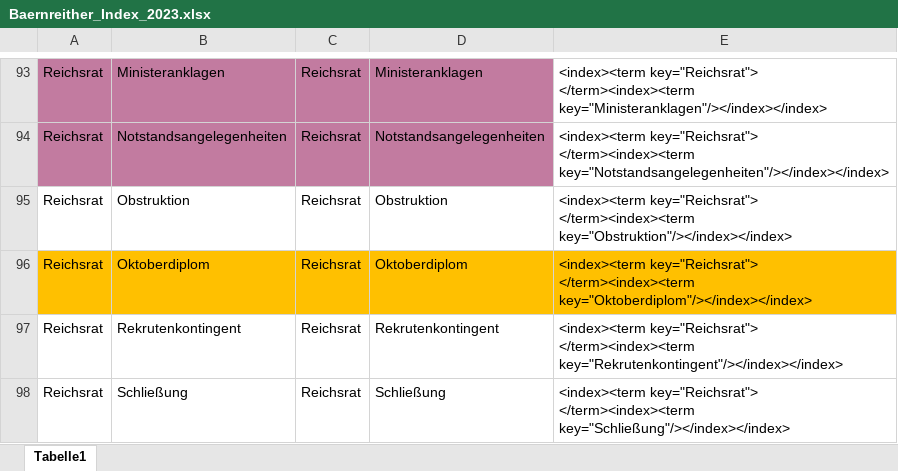
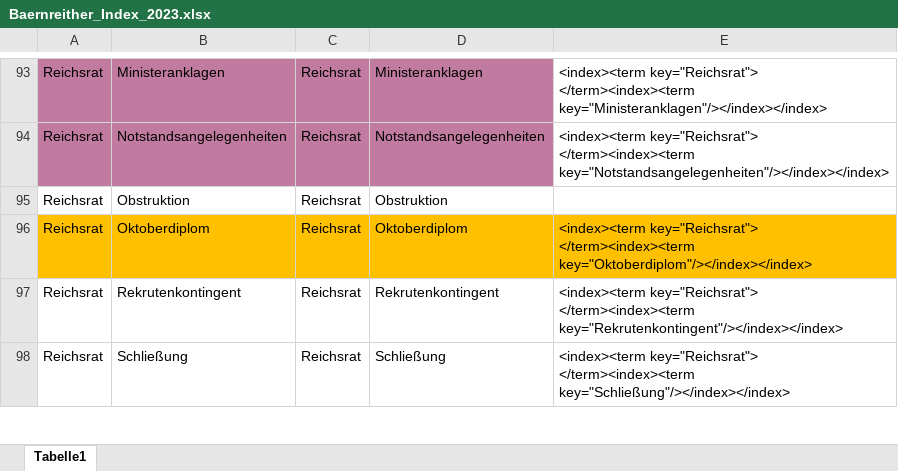
Before and after one commit to KfNGOe/baernreither-app, an Excel workbook: data/xlsx/Baernreither_Index_2023.xlsx, sheet Tabelle1, drawn as a sheet; only a part is shown, gaps mark what is left out; values as stored, in another font and other column widths than the file's, no borders; the diff names each change by its address in the sheet, - before the commit and + after, or states it on an @@ line.

```diff
--- a/data/xlsx/Baernreither_Index_2023.xlsx (sheet Tabelle1)
+++ b/data/xlsx/Baernreither_Index_2023.xlsx (sheet Tabelle1)
-E95: <index><term key="Reichsrat"> </term><index><term key="Obstruktion"/></index></index>
+E95: (empty)
```
Also changed, not shown: data/xlsx/Baernreither_Personenregister_2024.xlsx, data/xlsx/Baernreither_orgNames_2023.xlsx.
